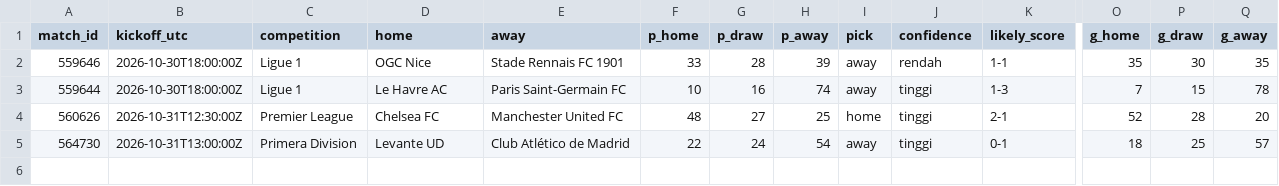
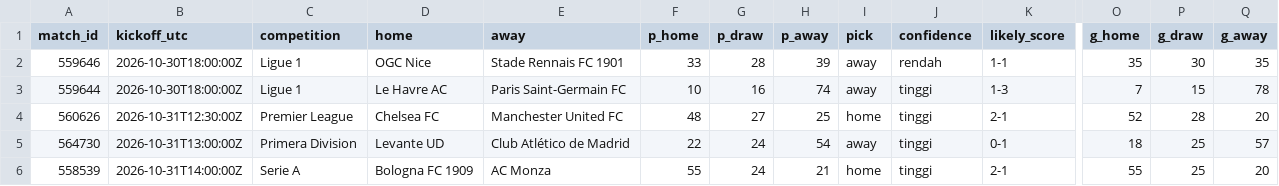
Before and after one commit to Byzx16/football-agent, a CSV file: predictions.csv, drawn as a sheet; only a part is shown, gaps mark what is left out; rows hold the shown columns only; the diff names each change by its address in the sheet, - before the commit and + after, or states it on an @@ line.

```diff
--- a/predictions.csv
+++ b/predictions.csv
+row 6: 558539 | 2026-10-31T14:00:00Z | Serie A | Bologna FC 1909 | AC Monza | 55 | 24 | 21 | home | tinggi | 2-1 | 55 | 25 | 20
```
Also changed, not shown: 1 other file.
